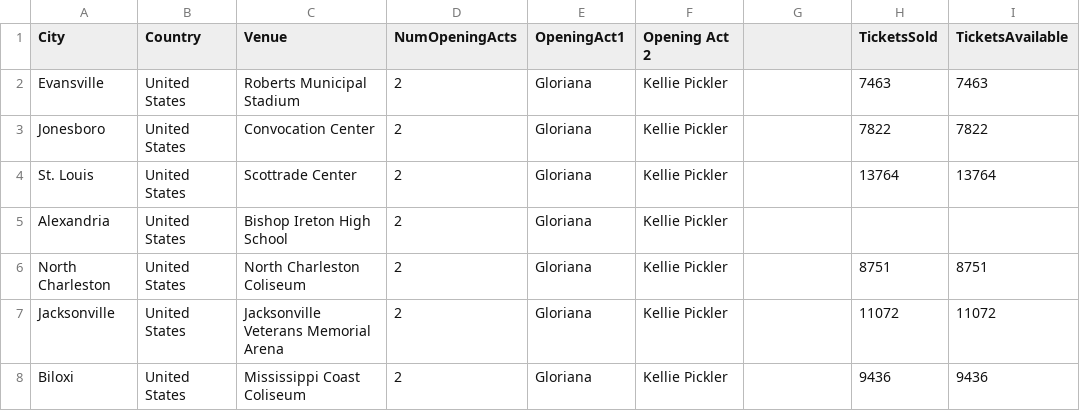
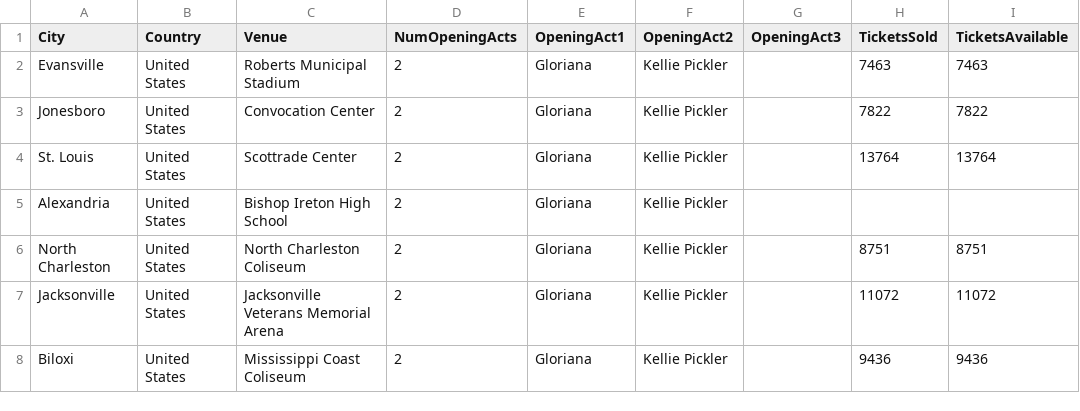
Before and after one commit to vanithaviru/badm211, a CSV file: miniproject/TaylorSwiftConcerts_v2.csv, drawn as a sheet; only a part is shown; the diff names each change by its address in the sheet, - before the commit and + after, or states it on an @@ line.

```diff
--- a/miniproject/TaylorSwiftConcerts_v2.csv
+++ b/miniproject/TaylorSwiftConcerts_v2.csv
-F1: Opening Act 2
+F1: OpeningAct2
-G1: (empty)
+G1: OpeningAct3
```
Also changed, not shown: 2 other files.
